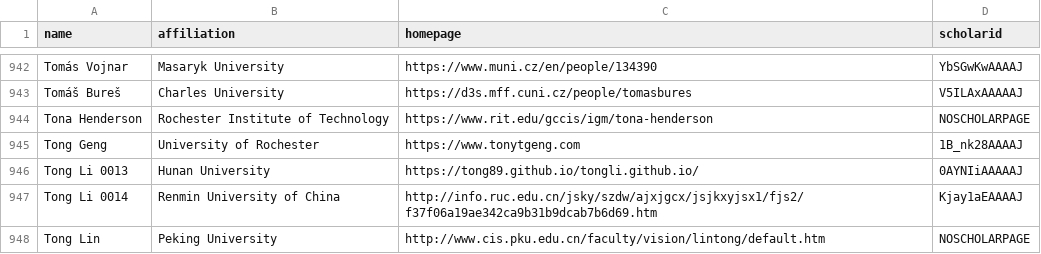
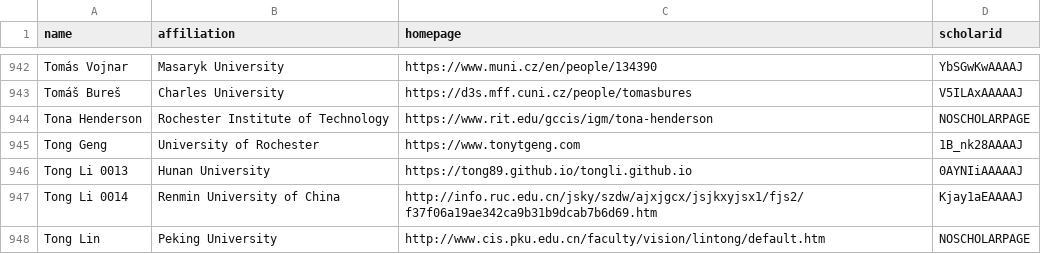
Before and after one commit to LiuFang816/CSrankings, a CSV file: csrankings-t.csv, drawn as a sheet; only a part is shown, gaps mark what is left out.

```diff
--- a/csrankings-t.csv
+++ b/csrankings-t.csv
@@ -945,3 +945,3 @@ Tona Henderson,Rochester Institute of Technology,https://www.rit.edu/gccis/igm/t
 Tong Geng,University of Rochester,https://www.tonytgeng.com,1B_nk28AAAAJ
-Tong Li 0013,Hunan University,https://tong89.github.io/tongli.github.io/,0AYNIiAAAAAJ
+Tong Li 0013,Hunan University,https://tong89.github.io/tongli.github.io,0AYNIiAAAAAJ
 Tong Li 0014,Renmin University of China,http://info.ruc.edu.cn/jsky/szdw/ajxjgcx/jsjkxyjsx1/fjs2/f37f06a19ae342ca9b31b9dcab7b6d69.htm,Kjay1aEAAAAJ
```
Also changed, not shown: 1 other file.
